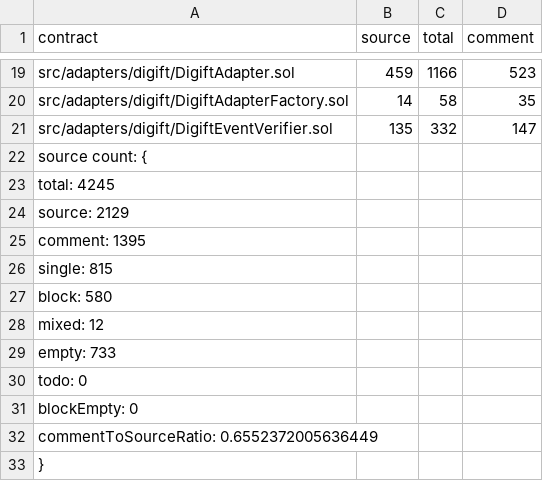
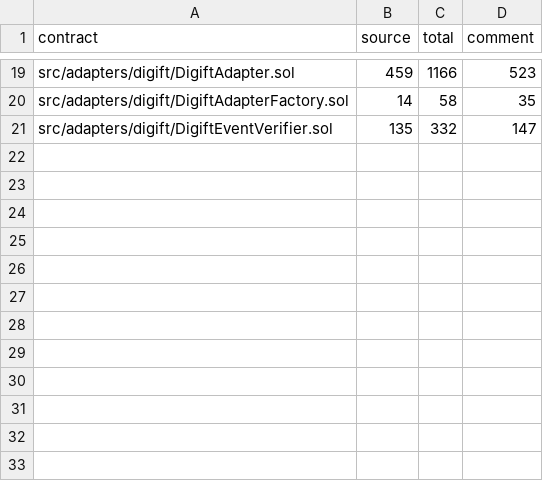
Before and after one commit to nashpoint/nashpoint-smart-contracts, a CSV file: scope.csv, drawn as a sheet; only a part is shown, gaps mark what is left out.

```diff
--- a/scope.csv
+++ b/scope.csv
@@ -21,13 +21 @@ contract,source,total,comment
  src/adapters/digift/DigiftEventVerifier.sol,135,332,147
-source count: {
-  total: 4245,
-  source: 2129,
-  comment: 1395,
-  single: 815,
-  block: 580,
-  mixed: 12,
-  empty: 733,
-  todo: 0,
-  blockEmpty: 0,
-  commentToSourceRatio: 0.6552372005636449
-}
```
Also changed, not shown: 15 other files.
